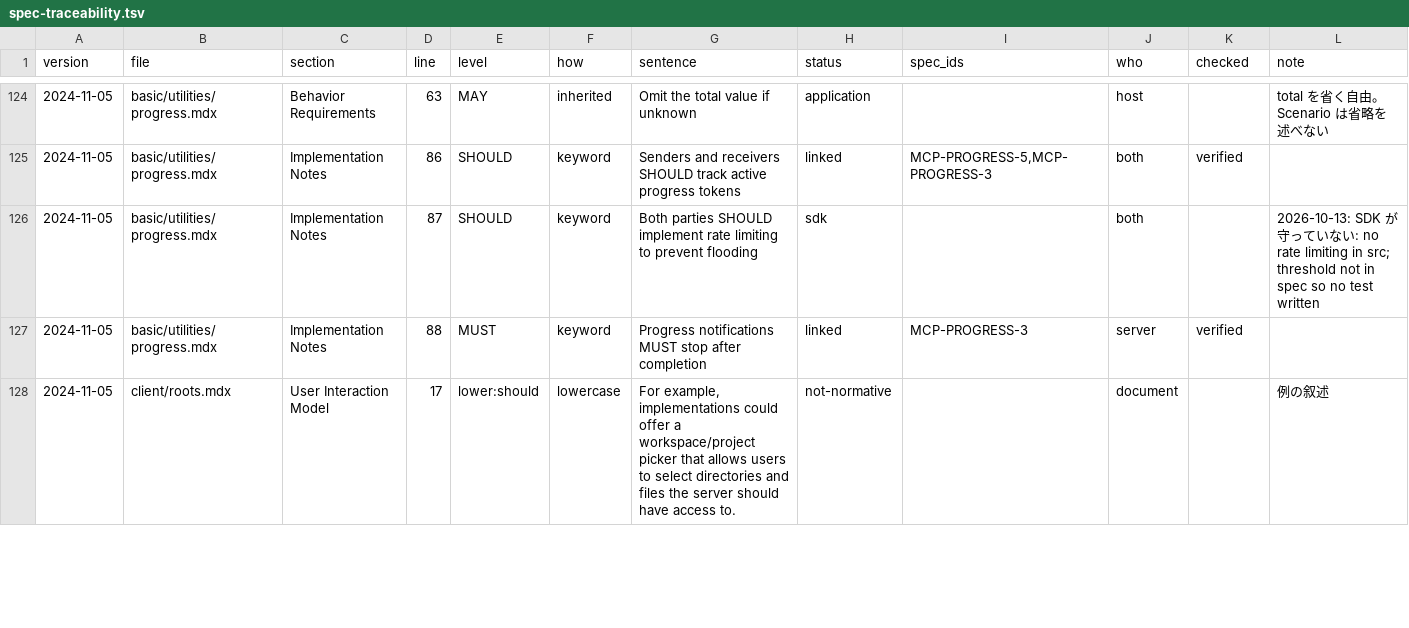
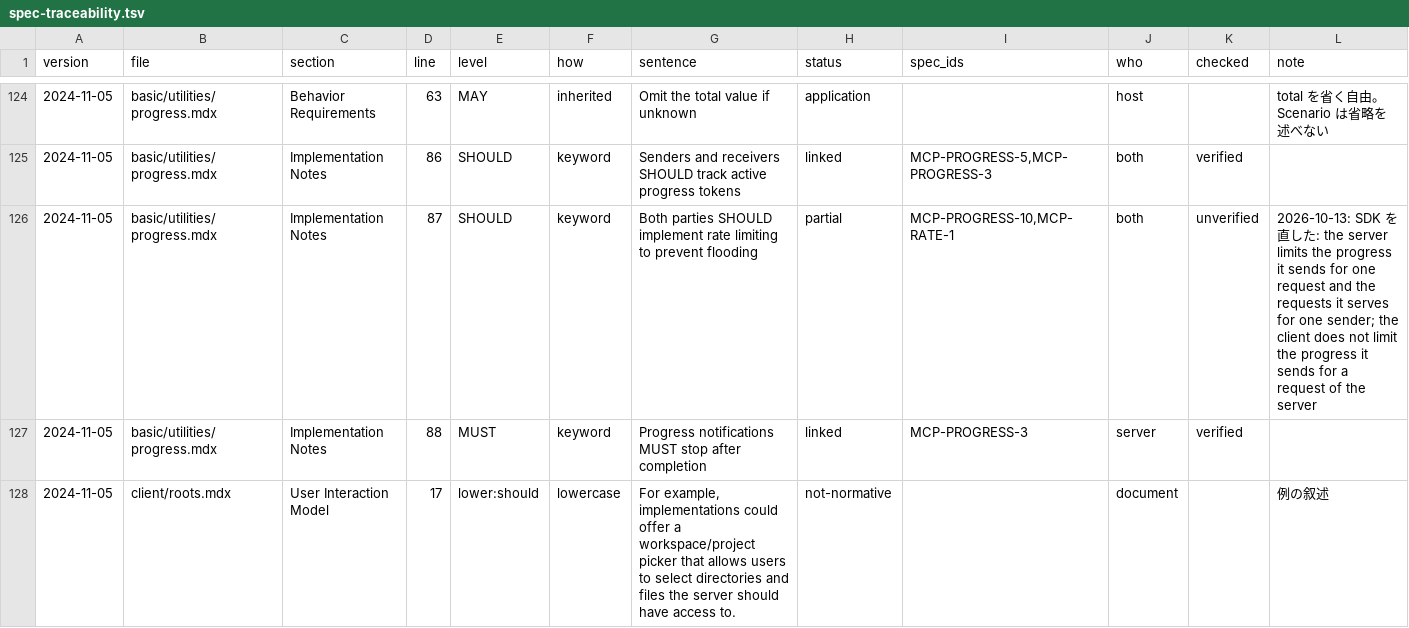
Before and after one commit to jasagiri/mcp-nim-sdk, a TSV file: docs/quality/spec-traceability.tsv, drawn as a sheet; only a part is shown, gaps mark what is left out; the diff covers the shown part only.

```diff
--- a/docs/quality/spec-traceability.tsv
+++ b/docs/quality/spec-traceability.tsv
@@ -125,3 +125,3 @@ version	file	section	line	level	how	sentence	status	spec_ids	who	checked	note
 2024-11-05	basic/utilities/progress.mdx	Implementation Notes	86	SHOULD	keyword	Senders and receivers SHOULD track active progress tokens	linked	MCP-PROGRESS-5,MCP-PROGRESS-3	both	verified	
-2024-11-05	basic/utilities/progress.mdx	Implementation Notes	87	SHOULD	keyword	Both parties SHOULD implement rate limiting to prevent flooding	sdk		both		2026-10-13: SDK が守っていない: no rate limiting in src; threshold not in spec so no test written
+2024-11-05	basic/utilities/progress.mdx	Implementation Notes	87	SHOULD	keyword	Both parties SHOULD implement rate limiting to prevent flooding	partial	MCP-PROGRESS-10,MCP-RATE-1	both	unverified	2026-10-13: SDK を直した: the server limits the progress it sends for one request and the requests it serves for one sender; the client does not limit the progress it sends for a request of the server
 2024-11-05	basic/utilities/progress.mdx	Implementation Notes	88	MUST	keyword	Progress notifications MUST stop after completion	linked	MCP-PROGRESS-3	server	verified	
```
Also changed, not shown: 90 edited cells elsewhere in this file, 31 other files.
